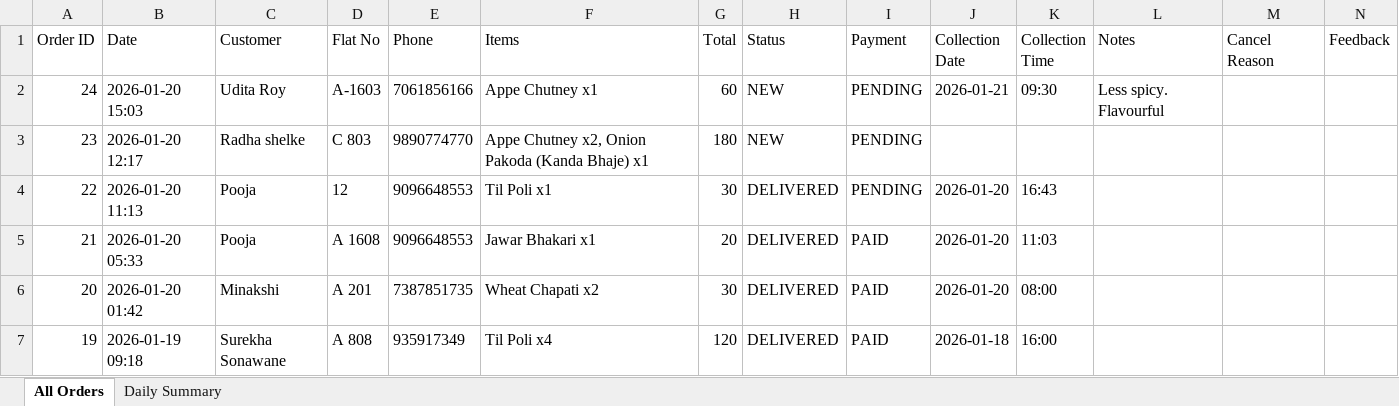
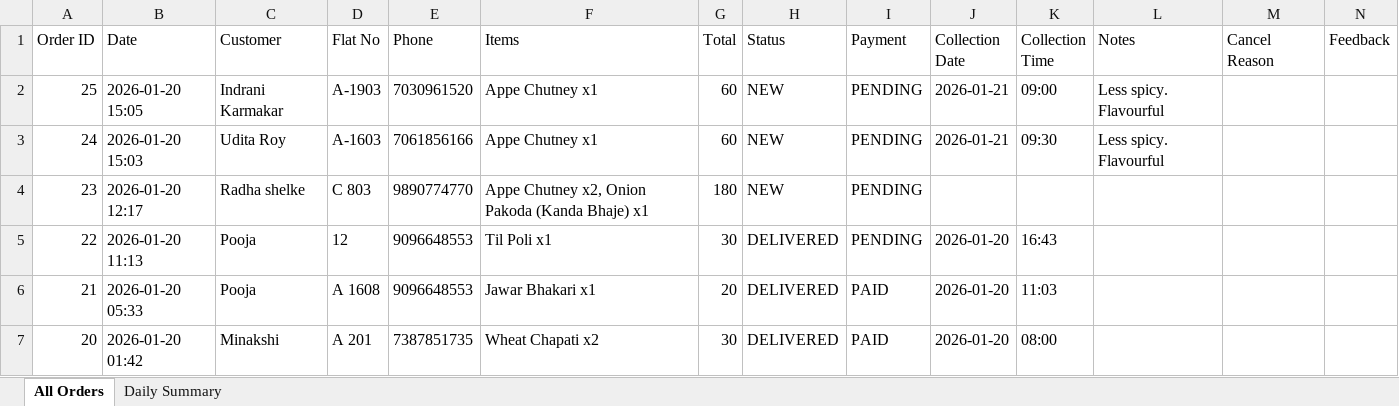
Before and after one commit to poojadwarkunde/swaad-sutra, an Excel workbook: reports/SwaadSutra_Consolidated_2026-01-20.xlsx, sheet All Orders, drawn as a sheet; only a part is shown; the shorter side is filled out with more unchanged rows; values as stored, in another font and other column widths than the file's, no borders; the diff names each change by its address in the sheet, - before the commit and + after, or states it on an @@ line.

Commit message:
📊 Update SwaadSutra_Consolidated_2026-01-20.xlsx - 2026-01-20T15:05:12.391Z

```diff
--- a/reports/SwaadSutra_Consolidated_2026-01-20.xlsx (sheet All Orders)
+++ b/reports/SwaadSutra_Consolidated_2026-01-20.xlsx (sheet All Orders)
+row 2: 25 | 2026-01-20 15:05 | Indrani Karmakar | A-1903 | 7030961520 | Appe Chutney x1 | 60 | NEW | PENDING | 2026-01-21 | 09:00 | Less spicy. Flavourful
```
Also changed, not shown: sheet Daily Summary.
